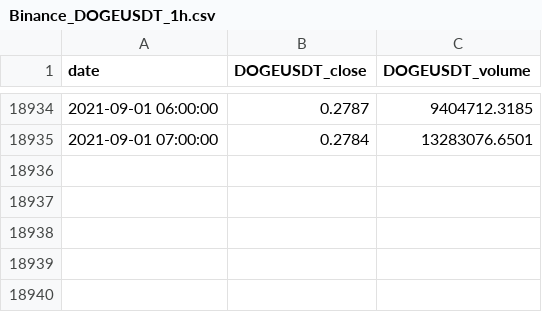
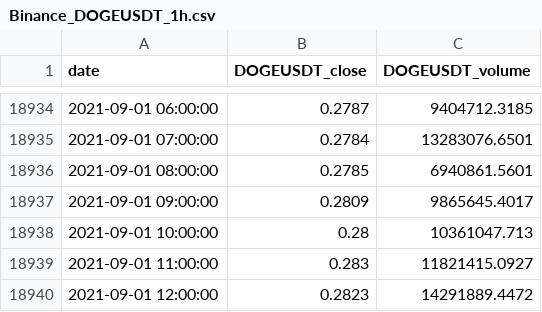
Before and after one commit to kamsec/crypto-bot, a CSV file: data/Binance_DOGEUSDT_1h.csv, drawn as a sheet; only a part is shown, gaps mark what is left out.

Commit message:
Data update by RPi

```diff
--- a/data/Binance_DOGEUSDT_1h.csv
+++ b/data/Binance_DOGEUSDT_1h.csv
@@ -18935 +18935,6 @@ date,DOGEUSDT_close,DOGEUSDT_volume
 2021-09-01 07:00:00,0.2784,13283076.6501
+2021-09-01 08:00:00,0.2785,6940861.5601
+2021-09-01 09:00:00,0.2809,9865645.4017
+2021-09-01 10:00:00,0.28,10361047.713
+2021-09-01 11:00:00,0.283,11821415.0927
+2021-09-01 12:00:00,0.2823,14291889.4472
```
Also changed, not shown: data/Binance_BCHUSDT_1h.csv, data/Binance_DASHUSDT_1h.csv, 9 other files.
